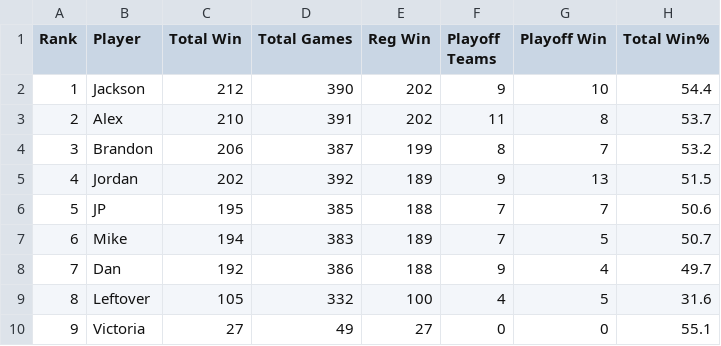
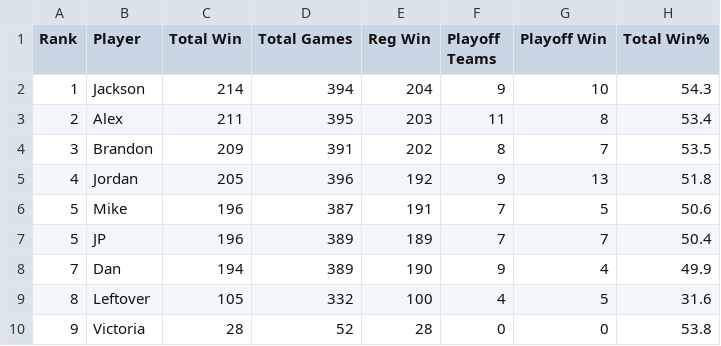
Before and after one commit to jp-wright/picks_pool_streamlit, a CSV file: data/output/email_tables/career_data.csv, drawn as a sheet.

```diff
--- a/data/output/email_tables/career_data.csv
+++ b/data/output/email_tables/career_data.csv
@@ -1,10 +1,10 @@
 Rank,Player,Total Win,Total Games,Reg Win,Playoff Teams,Playoff Win,Total Win%
-1,Jackson,212,390,202,9,10,54.4
-2,Alex,210,391,202,11,8,53.7
-3,Brandon,206,387,199,8,7,53.2
-4,Jordan,202,392,189,9,13,51.5
-5,JP,195,385,188,7,7,50.6
-6,Mike,194,383,189,7,5,50.7
-7,Dan,192,386,188,9,4,49.7
+1,Jackson,214,394,204,9,10,54.3
+2,Alex,211,395,203,11,8,53.4
+3,Brandon,209,391,202,8,7,53.5
+4,Jordan,205,396,192,9,13,51.8
+5,Mike,196,387,191,7,5,50.6
+5,JP,196,389,189,7,7,50.4
+7,Dan,194,389,190,9,4,49.9
 8,Leftover,105,332,100,4,5,31.6
-9,Victoria,27,49,27,0,0,55.1
+9,Victoria,28,52,28,0,0,53.8
```
Also changed, not shown: data/output/email_tables/best_worst_picks_data.csv, data/output/email_tables/champ_data.csv, 10 other files.
